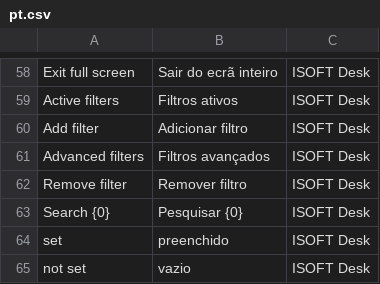
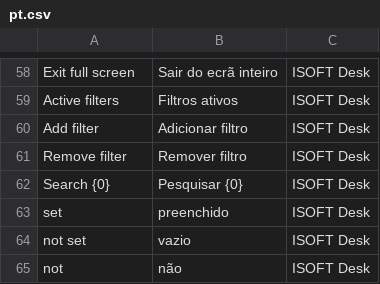
Before and after one commit to Chokor1/isoft_desk, a CSV file: isoft_desk/translations/pt.csv, drawn as a sheet; only a part is shown, gaps mark what is left out; the shorter side is filled out with more unchanged rows.

```diff
--- a/isoft_desk/translations/pt.csv
+++ b/isoft_desk/translations/pt.csv
@@ -60,3 +60,2 @@ Exit full screen,Sair do ecrã inteiro,ISOFT Desk
 "Add filter","Adicionar filtro","ISOFT Desk"
-"Advanced filters","Filtros avançados","ISOFT Desk"
 "Remove filter","Remover filtro","ISOFT Desk"
```
Also changed, not shown: 5 other files.
